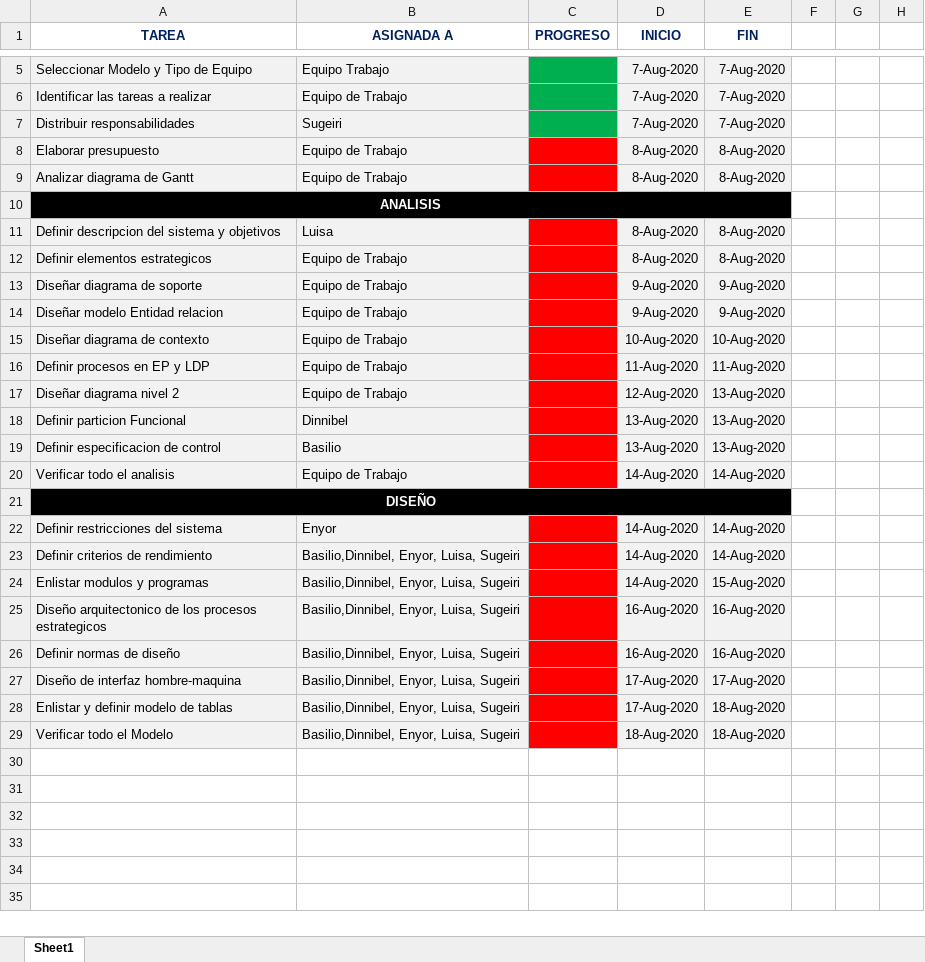
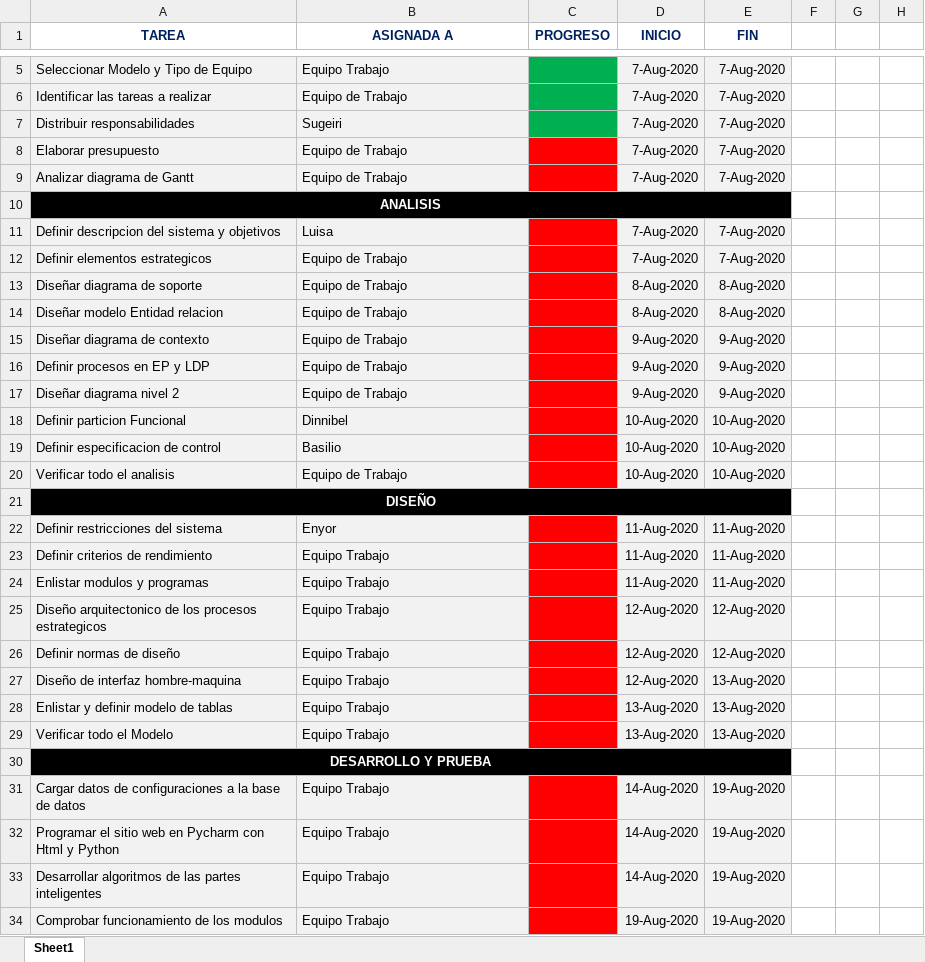
Before and after one commit to sugeiri/ElFinal, an Excel workbook: DOCUMENTACION/I. PLANIFICACION DEL PROYECTO/2.- DIAGRAMA DE GANTT.xlsx, sheet Sheet1, drawn as a sheet; only a part is shown, gaps mark what is left out; values as stored, in another font and other column widths than the file's, no borders; the diff covers the shown part only; the diff names each change by its address in the sheet, - before the commit and + after, or states it on an @@ line.

```diff
--- a/DOCUMENTACION/I. PLANIFICACION DEL PROYECTO/2.- DIAGRAMA DE GANTT.xlsx (sheet Sheet1)
+++ b/DOCUMENTACION/I. PLANIFICACION DEL PROYECTO/2.- DIAGRAMA DE GANTT.xlsx (sheet Sheet1)
-D8:D9 (INICIO): 8-Aug-2020
+D8:D9 (INICIO): 7-Aug-2020
-E8:E9 (FIN): 8-Aug-2020
+E8:E9 (FIN): 7-Aug-2020
-D11:D12 (INICIO): 8-Aug-2020
+D11:D12 (INICIO): 7-Aug-2020
-E11:E12 (FIN): 8-Aug-2020
+E11:E12 (FIN): 7-Aug-2020
-D13:D14 (INICIO): 9-Aug-2020
+D13:D14 (INICIO): 8-Aug-2020
-E13:E14 (FIN): 9-Aug-2020
+E13:E14 (FIN): 8-Aug-2020
-D15 (INICIO): 10-Aug-2020
+D15 (INICIO): 9-Aug-2020
-E15 (FIN): 10-Aug-2020
+E15 (FIN): 9-Aug-2020
-D16 (INICIO): 11-Aug-2020
+D16 (INICIO): 9-Aug-2020
-E16 (FIN): 11-Aug-2020
+E16 (FIN): 9-Aug-2020
-D17 (INICIO): 12-Aug-2020
+D17 (INICIO): 9-Aug-2020
-E17 (FIN): 13-Aug-2020
+E17 (FIN): 9-Aug-2020
-D18:D19 (INICIO): 13-Aug-2020
+D18:D19 (INICIO): 10-Aug-2020
-E18:E19 (FIN): 13-Aug-2020
+E18:E19 (FIN): 10-Aug-2020
-D20 (INICIO): 14-Aug-2020
+D20 (INICIO): 10-Aug-2020
-E20 (FIN): 14-Aug-2020
+E20 (FIN): 10-Aug-2020
-D22:D24 (INICIO): 14-Aug-2020
+D22:D24 (INICIO): 11-Aug-2020
-E22:E23 (FIN): 14-Aug-2020
+E22:E23 (FIN): 11-Aug-2020
-B23:B29 (ASIGNADA A): Basilio,Dinnibel, Enyor, Luisa, Sugeiri
+B23:B29 (ASIGNADA A): Equipo Trabajo
-E24 (FIN): 15-Aug-2020
+E24 (FIN): 11-Aug-2020
-D25:D26 (INICIO): 16-Aug-2020
+D25:D26 (INICIO): 12-Aug-2020
-E25:E26 (FIN): 16-Aug-2020
+E25:E26 (FIN): 12-Aug-2020
-D27 (INICIO): 17-Aug-2020
+D27 (INICIO): 12-Aug-2020
-E27 (FIN): 17-Aug-2020
+E27 (FIN): 13-Aug-2020
-D28 (INICIO): 17-Aug-2020
+D28 (INICIO): 13-Aug-2020
-E28:E29 (FIN): 18-Aug-2020
+E28:E29 (FIN): 13-Aug-2020
-D29 (INICIO): 18-Aug-2020
+D29 (INICIO): 13-Aug-2020
+row 30: DESARROLLO Y PRUEBA
+row 31: Cargar datos de configuraciones a la base de datos | Equipo Trabajo |  | 14-Aug-2020 | 19-Aug-2020
+row 32: Programar el sitio web en Pycharm con Html y Python | Equipo Trabajo |  | 14-Aug-2020 | 19-Aug-2020
+row 33: Desarrollar algoritmos de las partes inteligentes | Equipo Trabajo |  | 14-Aug-2020 | 19-Aug-2020
+row 34: Comprobar funcionamiento de los modulos | Equipo Trabajo |  | 19-Aug-2020 | 19-Aug-2020
```
Also changed, not shown: 1 added row elsewhere in this sheet, 2 other files.
